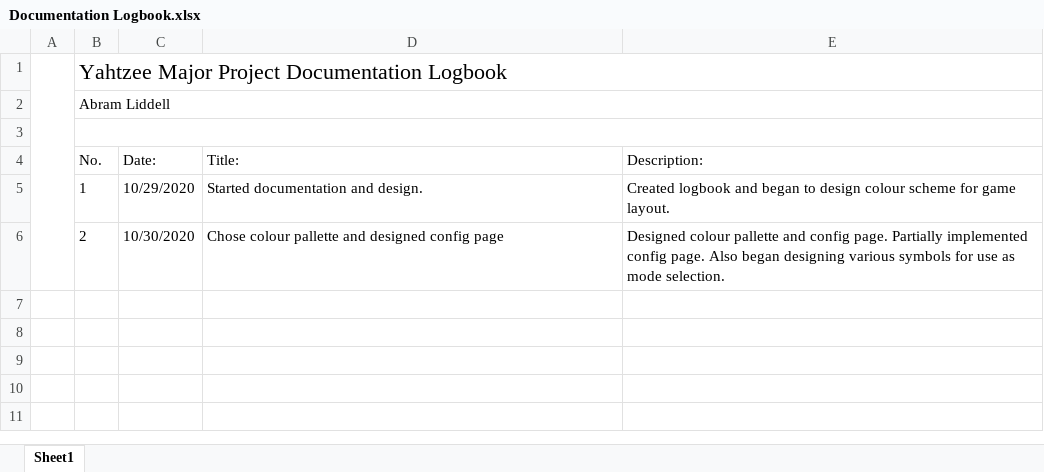
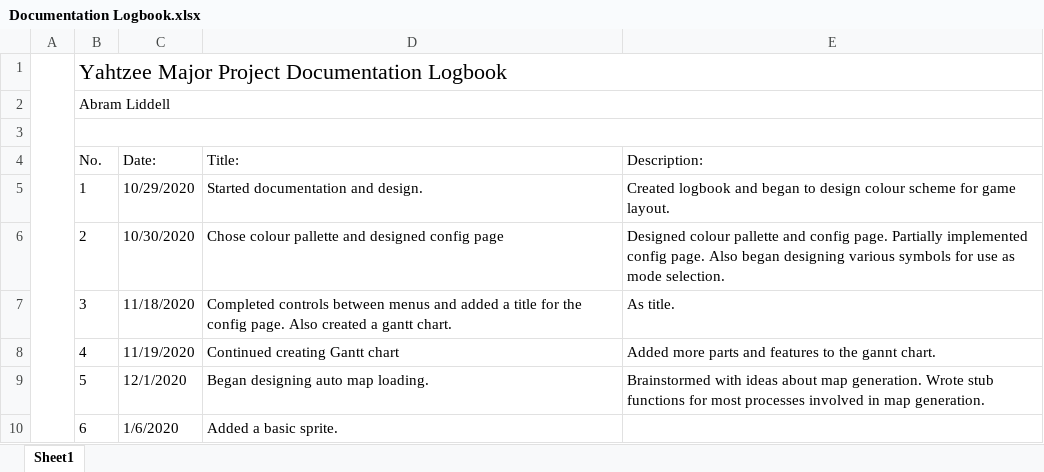
Before and after one commit to AbramLiddell/Major-Project, an Excel workbook: Documentation/Documentation Logbook.xlsx, sheet Sheet1, drawn as a sheet; values as stored, in another font and other column widths than the file's, no borders; the diff names each change by its address in the sheet, - before the commit and + after, or states it on an @@ line.

```diff
--- a/Documentation/Documentation Logbook.xlsx (sheet Sheet1)
+++ b/Documentation/Documentation Logbook.xlsx (sheet Sheet1)
+row 7:  | 3 | 11/18/2020 | Completed controls between menus and added a title for the config page. Also created a gantt chart. | As title.
+row 8:  | 4 | 11/19/2020 | Continued creating Gantt chart | Added more parts and features to the gannt chart.
+row 9:  | 5 | 12/1/2020 | Began designing auto map loading. | Brainstormed with ideas about map generation. Wrote stub functions for most processes involved in map generation.
+row 10:  | 6 | 1/6/2020 | Added a basic sprite.
```
Also changed, not shown: 8 other files.
